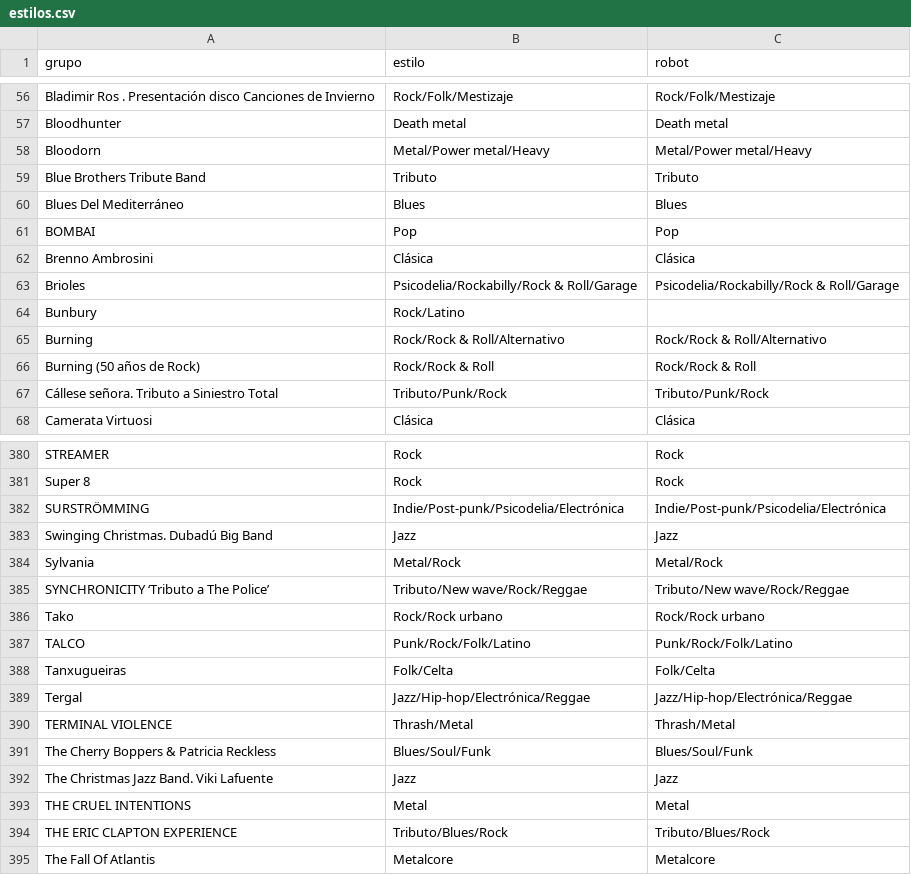
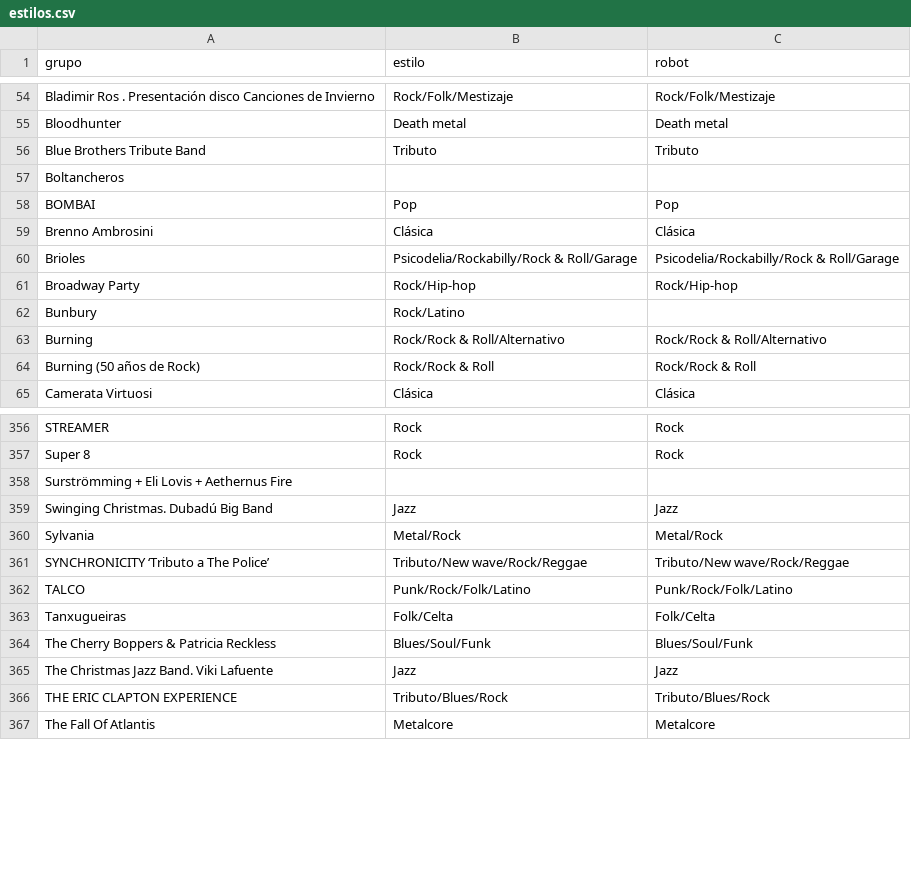
Before and after one commit to aalbae/zgz-datos, a CSV file: estilos.csv, drawn as a sheet; only a part is shown, gaps mark what is left out; removed rows and columns are numbered as before the commit, all else as after; the diff covers the shown part only; the diff names each change by its address in the sheet, - before the commit and + after, or states it on an @@ line.

```diff
--- a/estilos.csv
+++ b/estilos.csv
-row 58: Bloodorn | Metal/Power metal/Heavy | Metal/Power metal/Heavy
-row 60: Blues Del Mediterráneo | Blues | Blues
+row 57: Boltancheros
+row 61: Broadway Party | Rock/Hip-hop | Rock/Hip-hop
-row 67: Cállese señora. Tributo a Siniestro Total | Tributo/Punk/Rock | Tributo/Punk/Rock
-row 382: SURSTRÖMMING | Indie/Post-punk/Psicodelia/Electrónica | Indie/Post-punk/Psicodelia/Electrónica
+row 358: Surströmming + Eli Lovis + Aethernus Fire
-row 386: Tako | Rock/Rock urbano | Rock/Rock urbano
-row 389: Tergal | Jazz/Hip-hop/Electrónica/Reggae | Jazz/Hip-hop/Electrónica/Reggae
-row 390: TERMINAL VIOLENCE | Thrash/Metal | Thrash/Metal
-row 393: THE CRUEL INTENTIONS | Metal | Metal
```
Also changed, not shown: 9 added rows and 36 removed rows elsewhere in this file, conciertos.csv, 1 other file.
